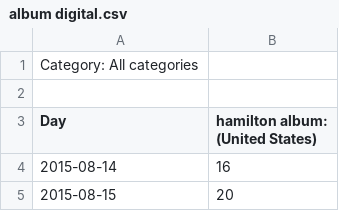
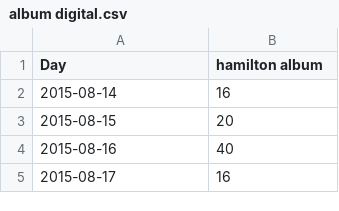
Before and after one commit to whitek2/comp-data, a CSV file: data/album digital.csv, drawn as a sheet; only a part is shown; the shorter side is filled out with more unchanged rows.

Commit message:
added combined data file for disney release

```diff
--- a/data/album digital.csv
+++ b/data/album digital.csv
@@ -1,4 +1,2 @@
-Category: All categories
-
-Day,hamilton album: (United States)
+Day,hamilton album
 2015-08-14,16
```
Also changed, not shown: 3 other files.
